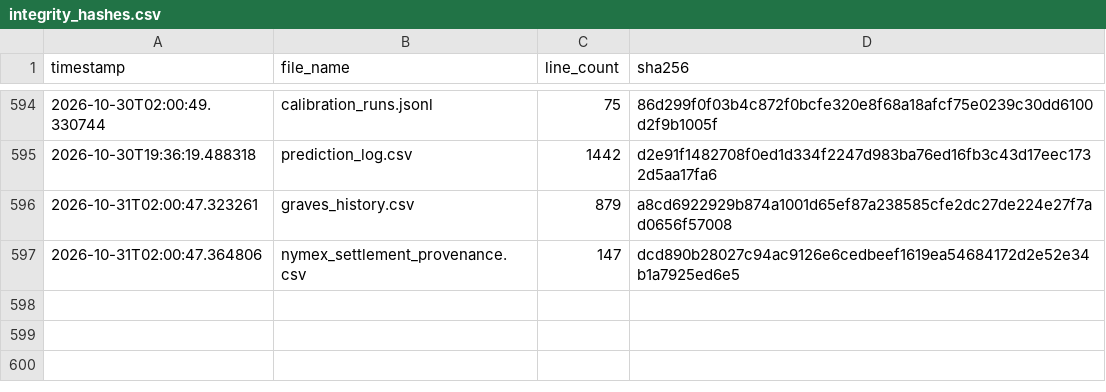
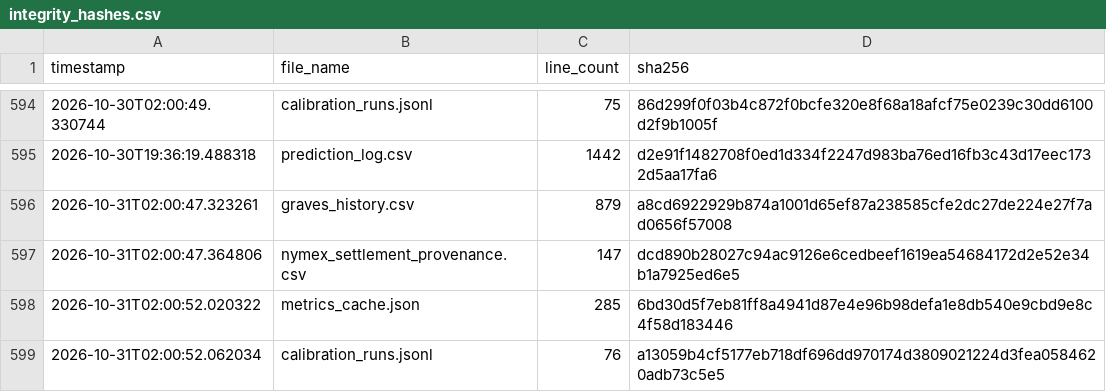
Before and after one commit to armaanmoosani/rbob-ho-fuel-tracker, a CSV file: data/integrity_hashes.csv, drawn as a sheet; only a part is shown, gaps mark what is left out; the diff names each change by its address in the sheet, - before the commit and + after, or states it on an @@ line.

```diff
--- a/data/integrity_hashes.csv
+++ b/data/integrity_hashes.csv
+row 598: 2026-10-31T02:00:52.020322 | metrics_cache.json | 285 | 6bd30d5f7eb81ff8a4941d87e4e96b98defa1e8db540e9cbd9e8c4f58d183446
+row 599: 2026-10-31T02:00:52.062034 | calibration_runs.jsonl | 76 | a13059b4cf5177eb718df696dd970174d3809021224d3fea0584620adb73c5e5
```
Also changed, not shown: 2 other files.
